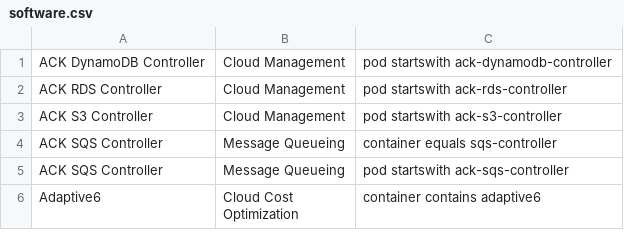
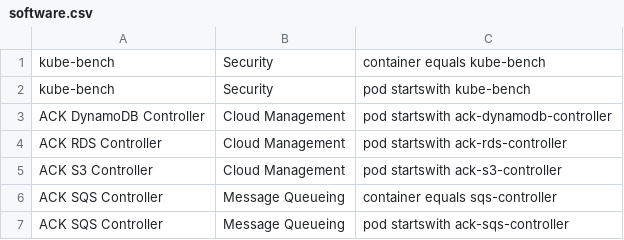
Before and after one commit to david-chase/kubex-inventory, a CSV file: software.csv, drawn as a sheet; only a part is shown; the shorter side is filled out with more unchanged rows; the diff names each change by its address in the sheet, - before the commit and + after, or states it on an @@ line.

Commit message:
Automated commit by Git Sync Script

```diff
--- a/software.csv
+++ b/software.csv
+row 1: kube-bench | Security | container equals kube-bench
+row 2: kube-bench | Security | pod startswith kube-bench
```
